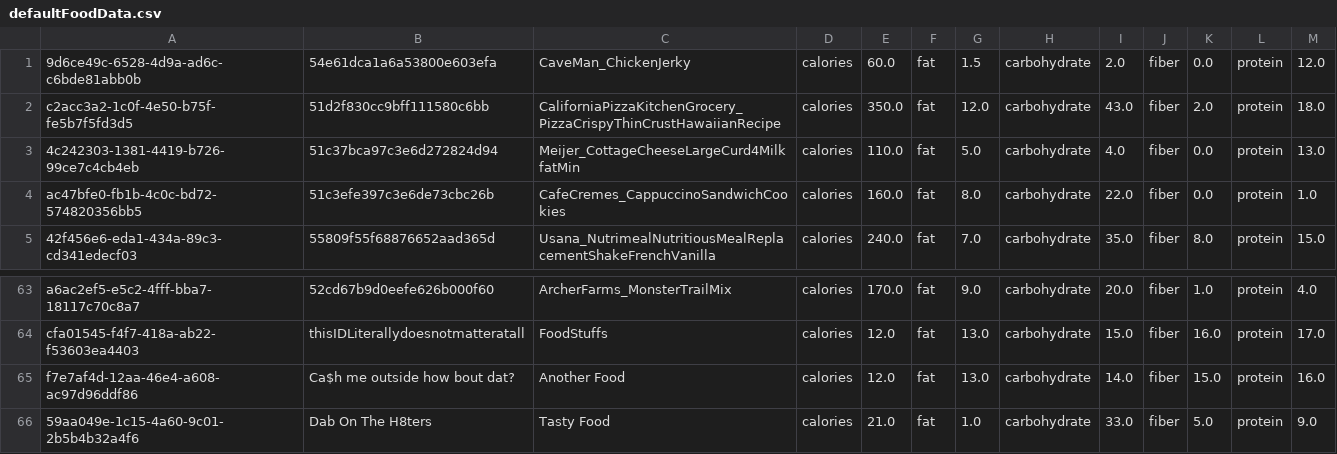
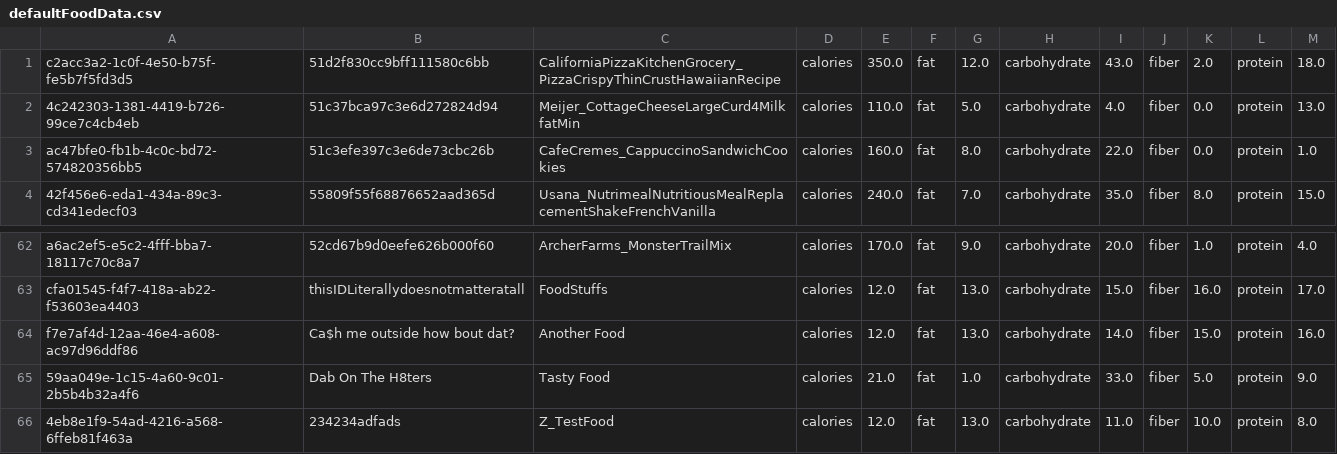
Before and after one commit to benthehuman1/FoodMonitor, a CSV file: Data/FoodDataSets/defaultFoodData.csv, drawn as a sheet; only a part is shown, gaps mark what is left out.

```diff
--- a/Data/FoodDataSets/defaultFoodData.csv
+++ b/Data/FoodDataSets/defaultFoodData.csv
@@ -1,2 +1 @@
-9d6ce49c-6528-4d9a-ad6c-c6bde81abb0b,54e61dca1a6a53800e603efa,CaveMan_ChickenJerky,calories,60.0,fat,1.5,carbohydrate,2.0,fiber,0.0,protein,12.0
 c2acc3a2-1c0f-4e50-b75f-fe5b7f5fd3d5,51d2f830cc9bff111580c6bb,CaliforniaPizzaKitchenGrocery_PizzaCrispyThinCrustHawaiianRecipe,calories,350.0,fat,12.0,carbohydrate,43.0,fiber,2.0,protein,18.0
@@ -66 +65,2 @@ f7e7af4d-12aa-46e4-a608-ac97d96ddf86,Ca$h me outside how bout dat?,Another Food,
 59aa049e-1c15-4a60-9c01-2b5b4b32a4f6,Dab On The H8ters,Tasty Food,calories,21.0,fat,1.0,carbohydrate,33.0,fiber,5.0,protein,9.0
+4eb8e1f9-54ad-4216-a568-6ffeb81f463a,234234adfads,Z_TestFood,calories,12.0,fat,13.0,carbohydrate,11.0,fiber,10.0,protein,8.0
```
Also changed, not shown: 14 other files.
